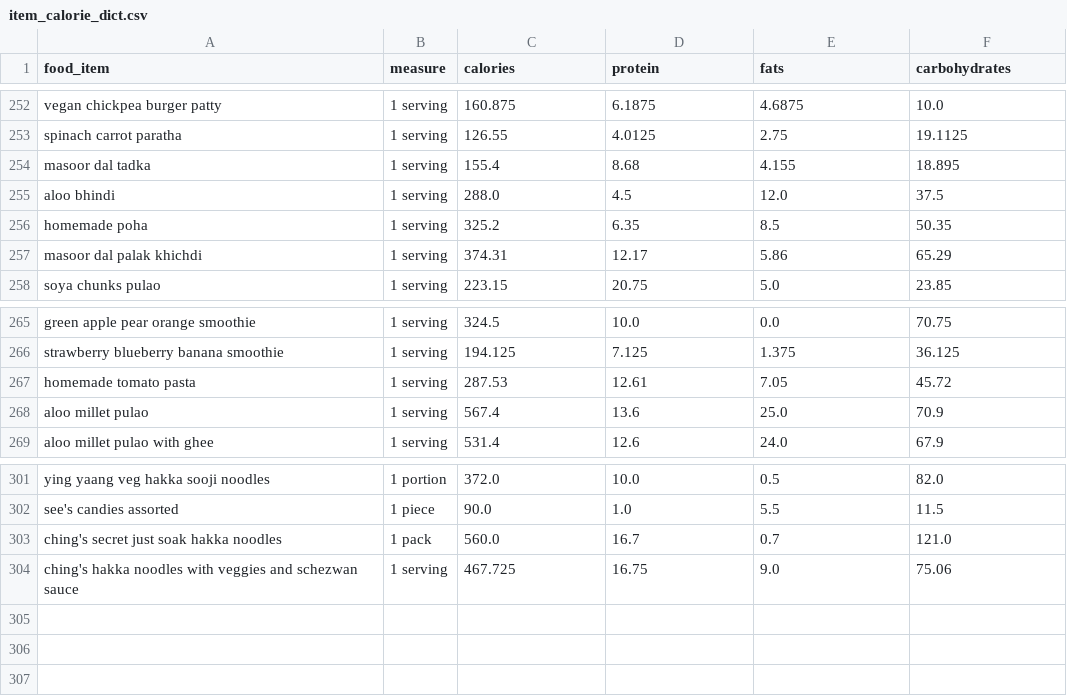
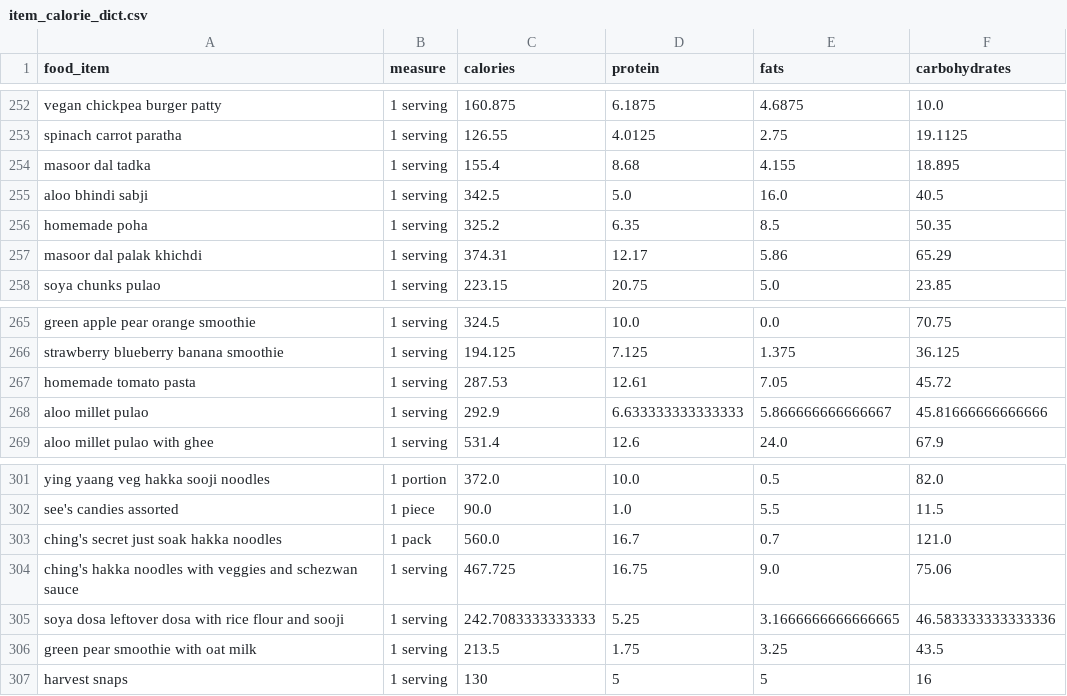
Before and after one commit to anudurup/my_daily_calorie_counter_app, a CSV file: item_calorie_dict.csv, drawn as a sheet; only a part is shown, gaps mark what is left out.

```diff
--- a/item_calorie_dict.csv
+++ b/item_calorie_dict.csv
@@ -254,3 +254,3 @@ spinach carrot paratha,1 serving,126.55,4.0125,2.75,19.1125
 masoor dal tadka,1 serving,155.4,8.68,4.155,18.895
-aloo bhindi,1 serving,288.0,4.5,12.0,37.5
+aloo bhindi sabji,1 serving,342.5,5.0,16.0,40.5
 homemade poha,1 serving,325.2,6.35,8.5,50.35
@@ -267,3 +267,3 @@ strawberry blueberry banana smoothie,1 serving,194.125,7.125,1.375,36.125
 homemade tomato pasta,1 serving,287.53,12.61,7.05,45.72
-aloo millet pulao,1 serving,567.4,13.6,25.0,70.9
+aloo millet pulao,1 serving,292.9,6.633333333333333,5.866666666666667,45.81666666666666
 aloo millet pulao with ghee,1 serving,531.4,12.6,24.0,67.9
@@ -304 +304,4 @@ ching's secret just soak hakka noodles,1 pack,560.0,16.7,0.7,121.0
 ching's hakka noodles with veggies and schezwan sauce,1 serving,467.725,16.75,9.0,75.06
+soya dosa leftover dosa with rice flour and sooji,1 serving,242.7083333333333,5.25,3.1666666666666665,46.583333333333336
+green pear smoothie with oat milk,1 serving,213.5,1.75,3.25,43.5
+harvest snaps,1 serving ,130,5,5,16
```
Also changed, not shown: recipes.csv, 21 other files.
